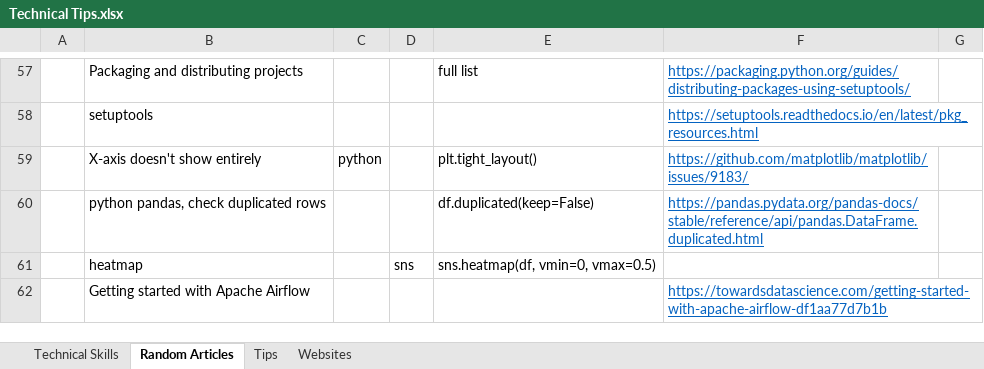
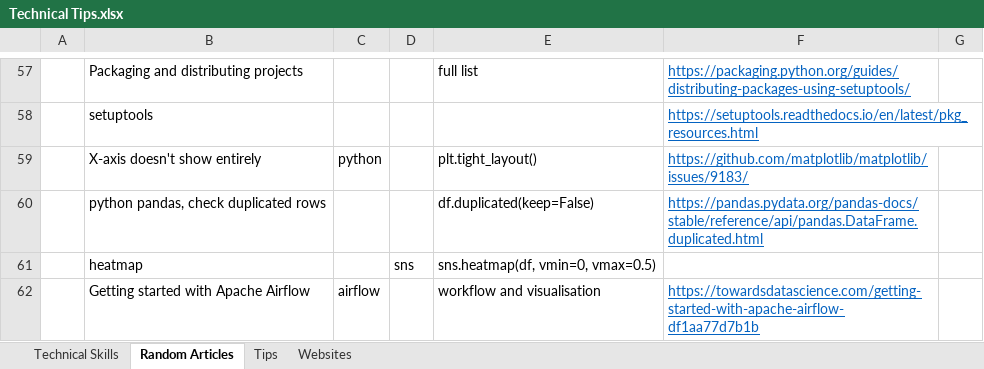
Before and after one commit to XiaozhanYang/technical-tips, an Excel workbook: Technical Tips.xlsx, sheet Random Articles, drawn as a sheet; only a part is shown, gaps mark what is left out; values as stored, in another font and other column widths than the file's, no borders; the diff names each change by its address in the sheet, - before the commit and + after, or states it on an @@ line.

Commit message:
added tips for airflow

```diff
--- a/Technical Tips.xlsx (sheet Random Articles)
+++ b/Technical Tips.xlsx (sheet Random Articles)
-C62: (empty)
+C62: airflow
-E62: (empty)
+E62: workflow and visualisation
```
